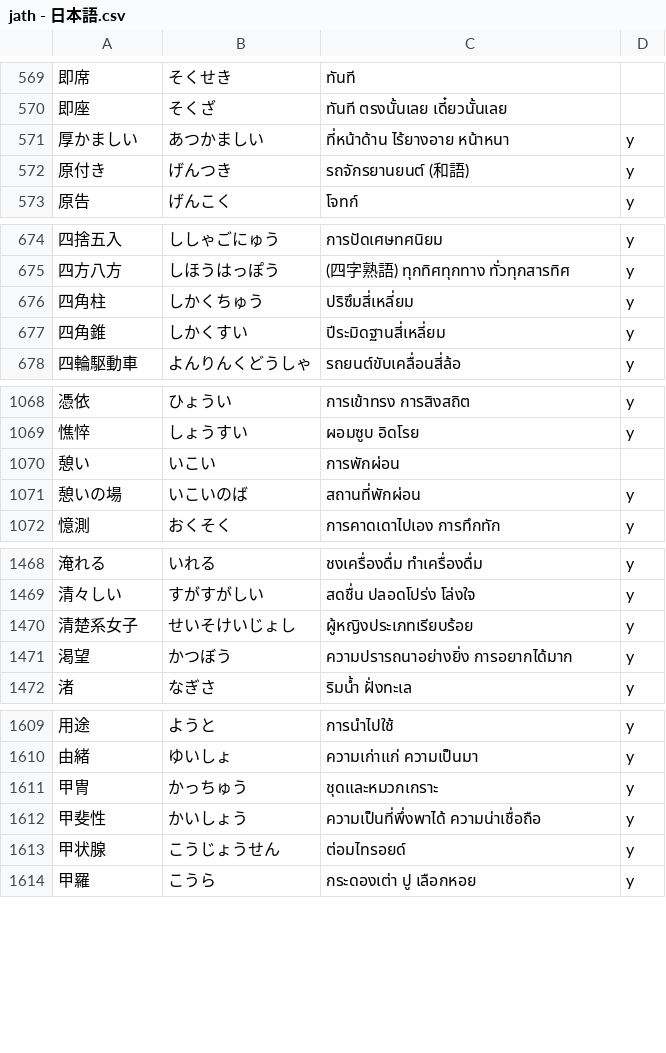
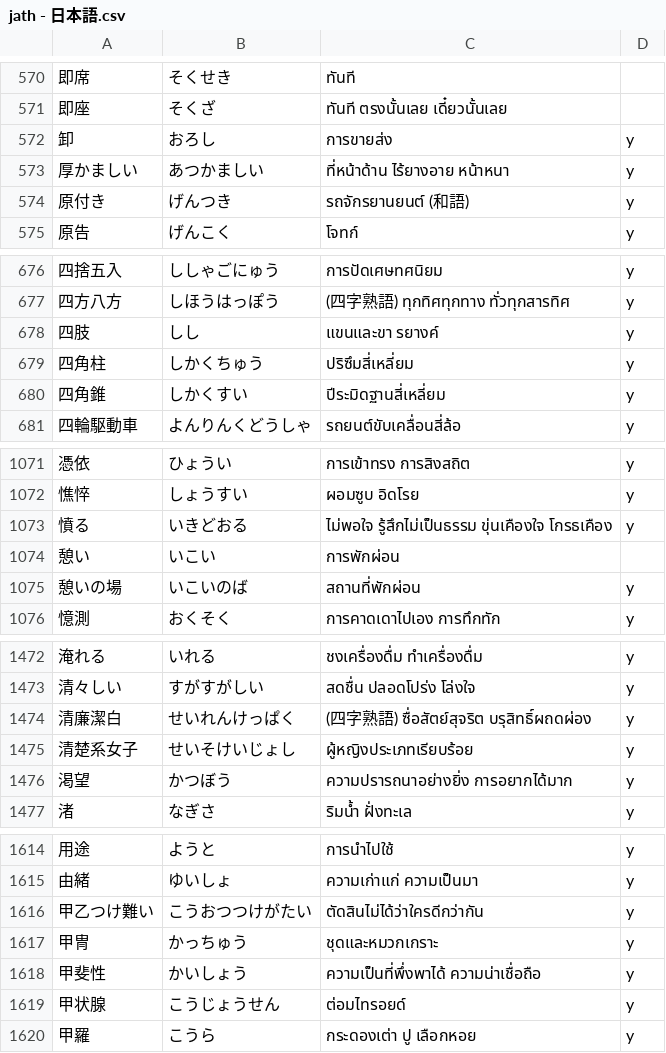
Before and after one commit to ponlawat-w/anki-collection, a CSV file: notes/jath - 日本語.csv, drawn as a sheet; only a part is shown, gaps mark what is left out; the diff covers the shown part only; the diff names each change by its address in the sheet, - before the commit and + after, or states it on an @@ line.

```diff
--- a/notes/jath - 日本語.csv
+++ b/notes/jath - 日本語.csv
+row 572: 卸 | おろし | การขายส่ง | y
+row 678: 四肢 | しし | แขนและขา รยางค์ | y
+row 1073: 憤る | いきどおる | ไม่พอใจ รู้สึกไม่เป็นธรรม ขุ่นเคืองใจ โกรธเคือง | y
+row 1474: 清廉潔白 | せいれんけっぱく | (四字熟語) ซื่อสัตย์สุจริต บรุสิทธิ์ผถดผ่อง | y
+row 1616: 甲乙つけ難い | こうおつつけがたい | ตัดสินไม่ได้ว่าใครดีกว่ากัน | y
```
Also changed, not shown: 6 added rows elsewhere in this file, notes/jabs - 日本語・文章.csv, notes/jaym - 日本語・読みかた.csv.
